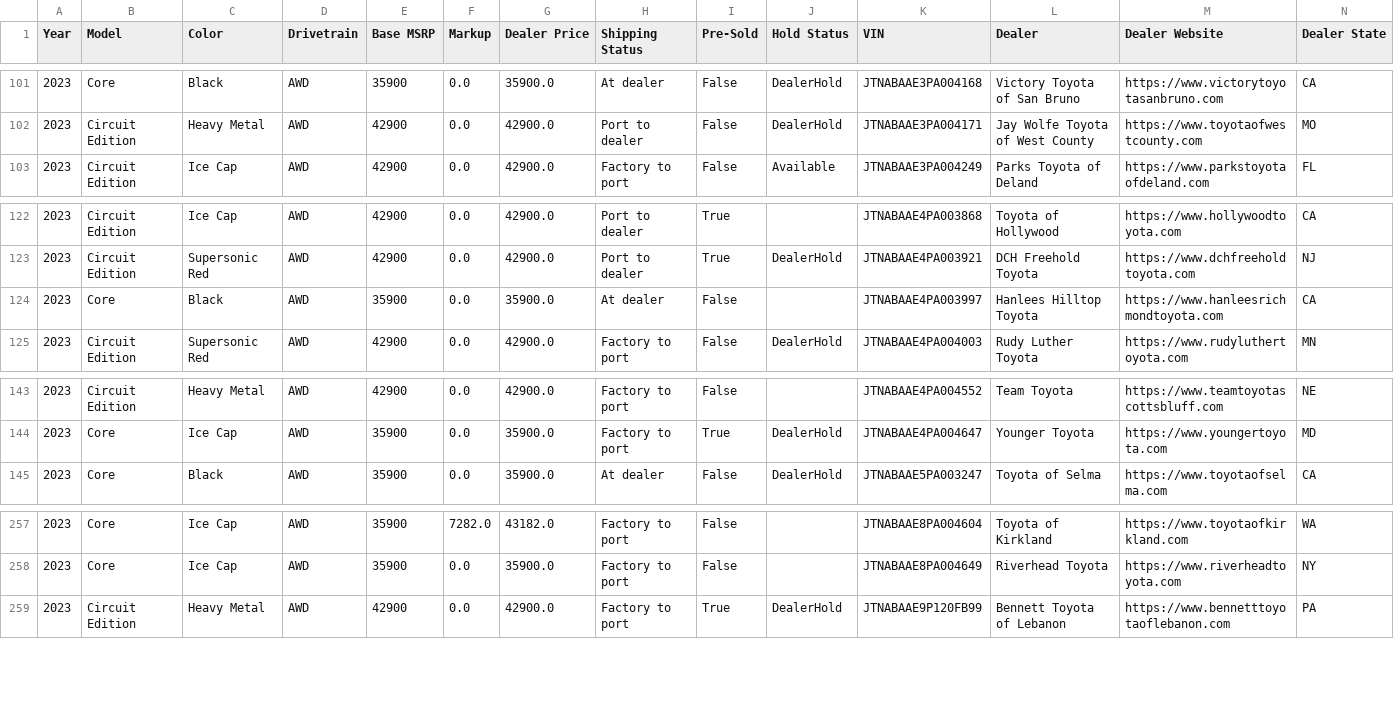
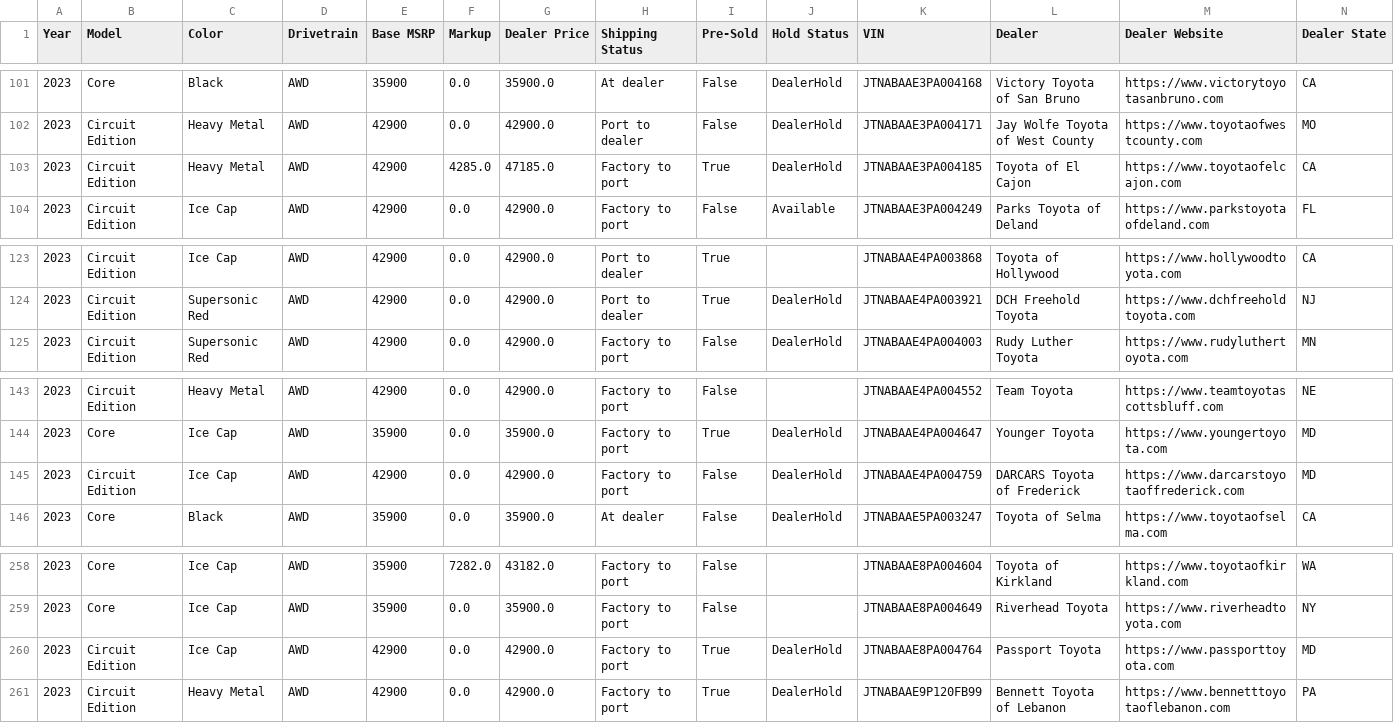
Before and after one commit to major/yotagrabber, a CSV file: output/grcorolla.csv, drawn as a sheet; only a part is shown, gaps mark what is left out; removed rows and columns are numbered as before the commit, all else as after; rows hold the shown columns only; the diff names each change by its address in the sheet, - before the commit and + after, or states it on an @@ line.

Commit message:
Updating grcorolla vehicle data: Mon May 15 01:43:22 UTC 2023

```diff
--- a/output/grcorolla.csv
+++ b/output/grcorolla.csv
+row 103: 2023 | Circuit Edition | Heavy Metal | AWD | 42900 | 4285.0 | 47185.0 | Factory to port | True | DealerHold | JTNABAAE3PA004185 | Toyota of El Cajon | https://www.toyotaofelcajon.com | CA
-row 124: 2023 | Core | Black | AWD | 35900 | 0.0 | 35900.0 | At dealer | False |  | JTNABAAE4PA003997 | Hanlees Hilltop Toyota | https://www.hanleesrichmondtoyota.com | CA
+row 145: 2023 | Circuit Edition | Ice Cap | AWD | 42900 | 0.0 | 42900.0 | Factory to port | False | DealerHold | JTNABAAE4PA004759 | DARCARS Toyota of Frederick | https://www.darcarstoyotaoffrederick.com | MD
+row 260: 2023 | Circuit Edition | Ice Cap | AWD | 42900 | 0.0 | 42900.0 | Factory to port | True | DealerHold | JTNABAAE8PA004764 | Passport Toyota | https://www.passporttoyota.com | MD
```
Also changed, not shown: 1 other file.
